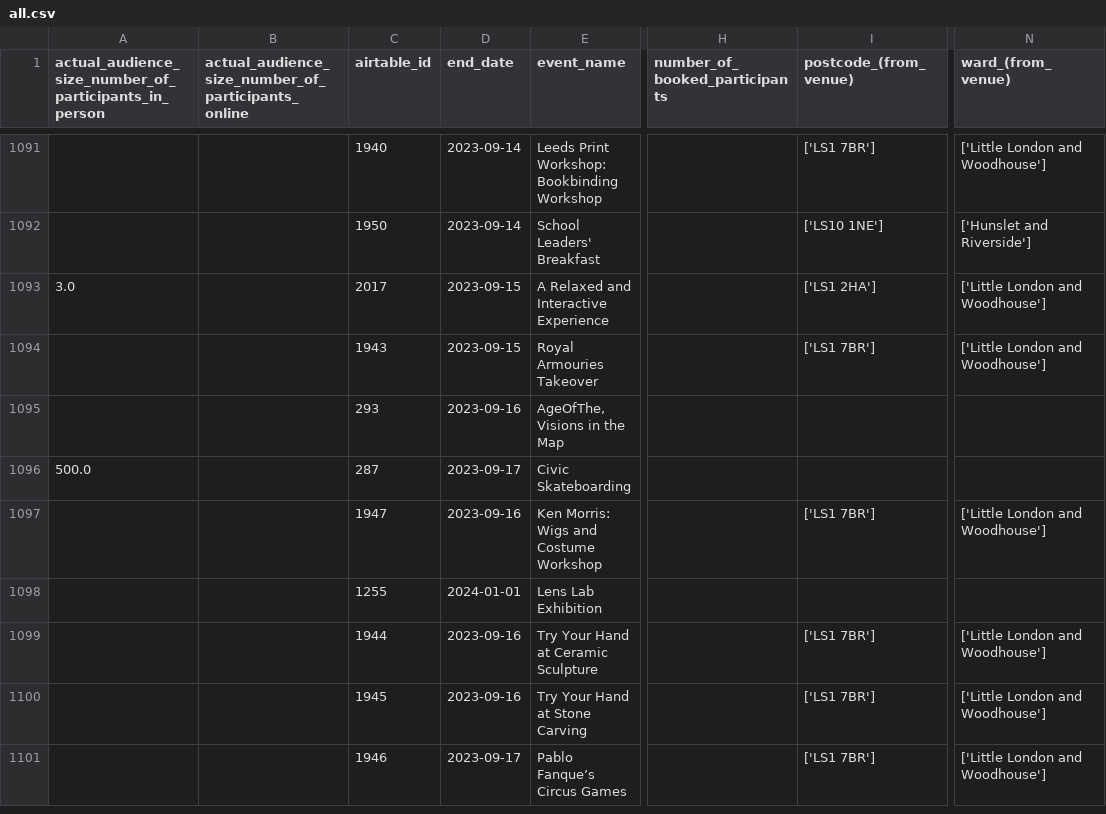
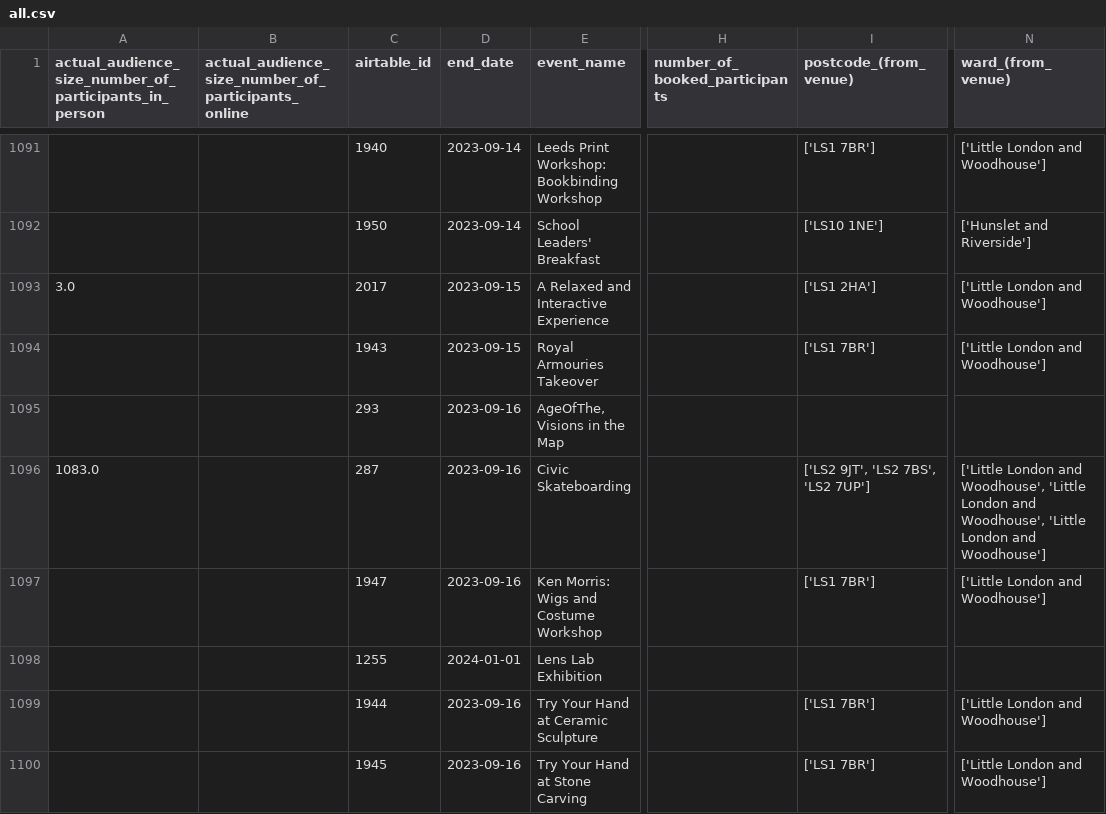
Before and after one commit to open-innovations/leeds-2023, a CSV file: data/metrics/events/master/all.csv, drawn as a sheet; only a part is shown, gaps mark what is left out; the shorter side is filled out with more unchanged rows; the diff covers the shown part only; the diff names each change by its address in the sheet, - before the commit and + after, or states it on an @@ line.

```diff
--- a/data/metrics/events/master/all.csv
+++ b/data/metrics/events/master/all.csv
-A1096: 500.0
+A1096: 1083.0
-D1096 (end_date): 2023-09-17
+D1096 (end_date): 2023-09-16
-I1096 (postcode_(from_venue)): (empty)
+I1096 (postcode_(from_venue)): ['LS2 9JT', 'LS2 7BS', 'LS2 7UP']
-N1096 (ward_(from_venue)): (empty)
+N1096 (ward_(from_venue)): ['Little London and Woodhouse', 'Little London and Woodhouse', 'Little London and Woodhouse']
```
Also changed, not shown: 12 added rows, 1 removed row and 8 edited cells elsewhere in this file, data/metrics/events/partner-events/events.csv, data/metrics/events/promote-events/events.csv, 42 other files.
